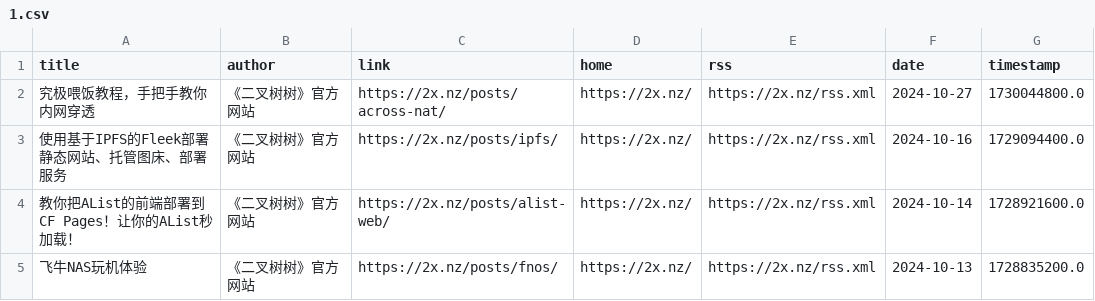
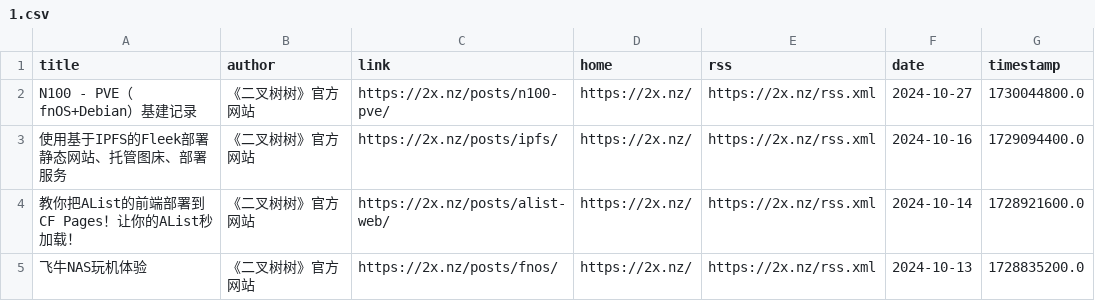
Before and after one commit to Kemeow0815/rssblog-source, a CSV file: date/202410/1.csv, drawn as a sheet.

```diff
--- a/date/202410/1.csv
+++ b/date/202410/1.csv
@@ -1,3 +1,3 @@
 title,author,link,home,rss,date,timestamp
-究极喂饭教程，手把手教你内网穿透,《二叉树树》官方网站,https://2x.nz/posts/across-nat/,https://2x.nz/,https://2x.nz/rss.xml,2024-10-27,1730044800.0
+N100 - PVE（fnOS+Debian）基建记录,《二叉树树》官方网站,https://2x.nz/posts/n100-pve/,https://2x.nz/,https://2x.nz/rss.xml,2024-10-27,1730044800.0
 使用基于IPFS的Fleek部署静态网站、托管图床、部署服务,《二叉树树》官方网站,https://2x.nz/posts/ipfs/,https://2x.nz/,https://2x.nz/rss.xml,2024-10-16,1729094400.0
```
Also changed, not shown: all/3.csv, all/4.csv, 5 other files.
